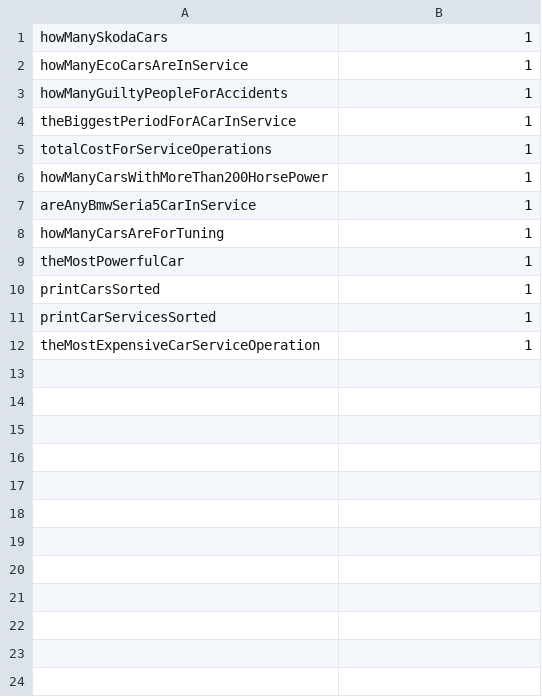
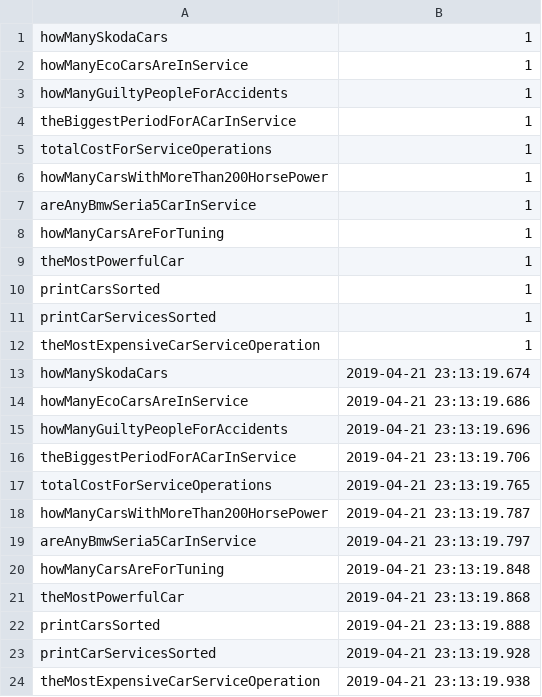
Before and after one commit to AndreiOvidiuCiobanu/CarService, a CSV file: files/times.csv, drawn as a sheet.

```diff
--- a/files/times.csv
+++ b/files/times.csv
@@ -12 +12,13 @@ printCarServicesSorted,1
 theMostExpensiveCarServiceOperation,1
+howManySkodaCars,2019-04-21 23:13:19.674
+howManyEcoCarsAreInService,2019-04-21 23:13:19.686
+howManyGuiltyPeopleForAccidents,2019-04-21 23:13:19.696
+theBiggestPeriodForACarInService,2019-04-21 23:13:19.706
+totalCostForServiceOperations,2019-04-21 23:13:19.765
+howManyCarsWithMoreThan200HorsePower,2019-04-21 23:13:19.787
+areAnyBmwSeria5CarInService,2019-04-21 23:13:19.797
+howManyCarsAreForTuning,2019-04-21 23:13:19.848
+theMostPowerfulCar,2019-04-21 23:13:19.868
+printCarsSorted,2019-04-21 23:13:19.888
+printCarServicesSorted,2019-04-21 23:13:19.928
+theMostExpensiveCarServiceOperation,2019-04-21 23:13:19.938
```
Also changed, not shown: 1 other file.
